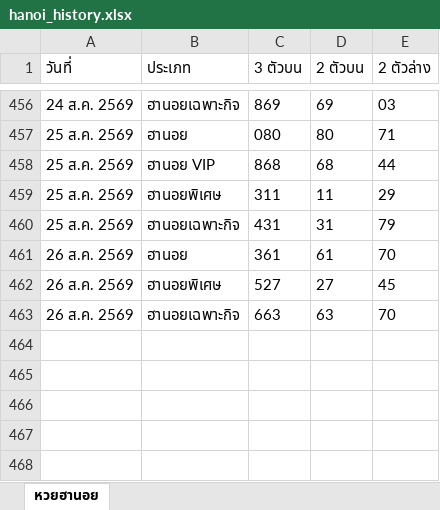
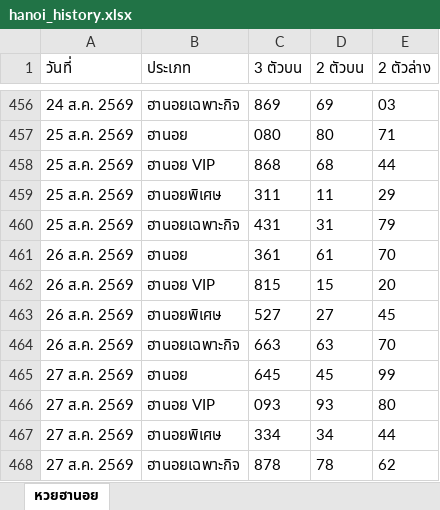
Before and after one commit to thitiphorn-data/lekdee-lao-lottery, an Excel workbook: hanoi_history.xlsx, sheet หวยฮานอย, drawn as a sheet; only a part is shown, gaps mark what is left out; values as stored, in another font and other column widths than the file's, no borders; the diff names each change by its address in the sheet, - before the commit and + after, or states it on an @@ line.

```diff
--- a/hanoi_history.xlsx (sheet หวยฮานอย)
+++ b/hanoi_history.xlsx (sheet หวยฮานอย)
+row 462: 26 ส.ค. 2569 | ฮานอย VIP | 815 | 15 | 20
+row 465: 27 ส.ค. 2569 | ฮานอย | 645 | 45 | 99
+row 466: 27 ส.ค. 2569 | ฮานอย VIP | 093 | 93 | 80
+row 467: 27 ส.ค. 2569 | ฮานอยพิเศษ | 334 | 34 | 44
+row 468: 27 ส.ค. 2569 | ฮานอยเฉพาะกิจ | 878 | 78 | 62
```
Also changed, not shown: lao_history.xlsx, 6 other files.
